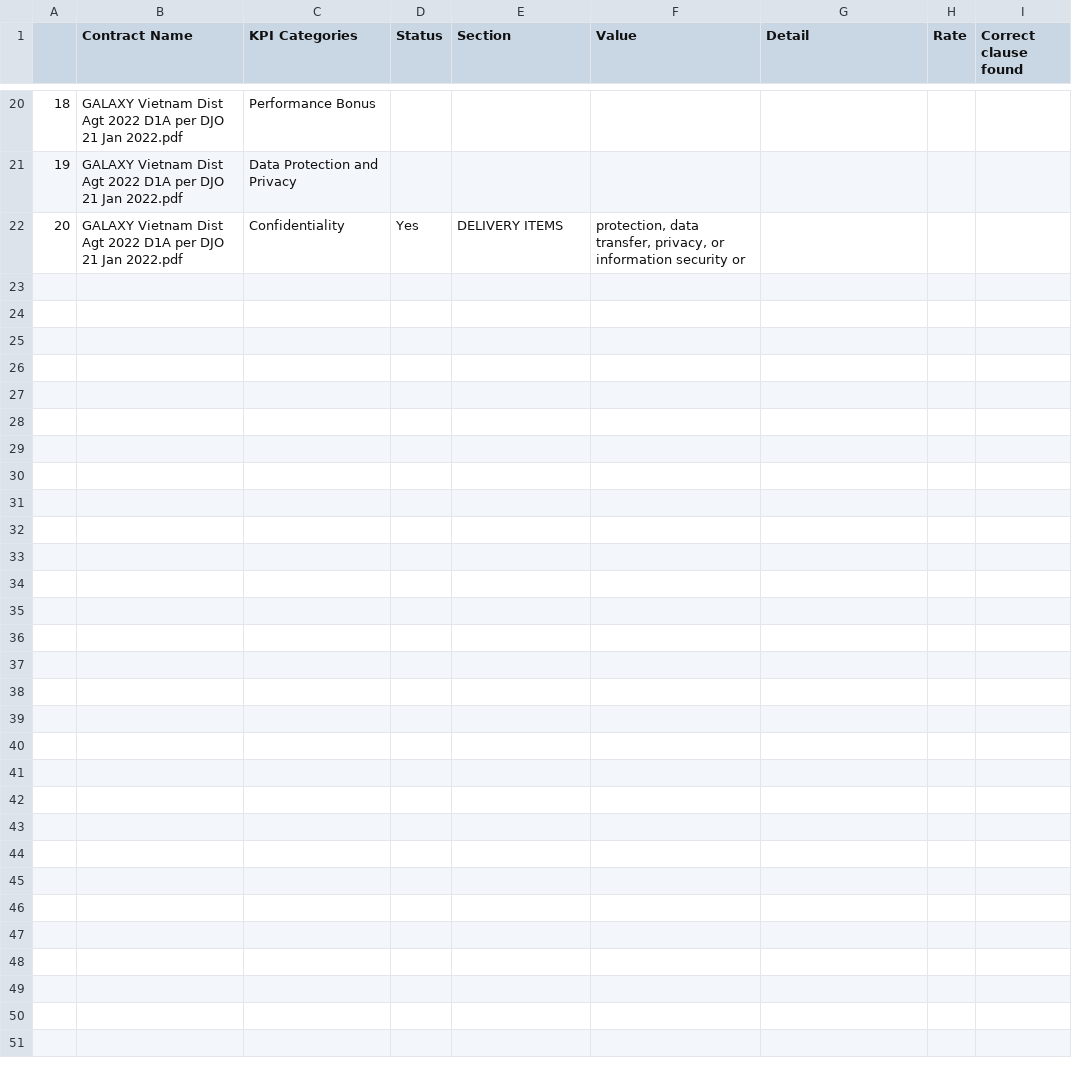
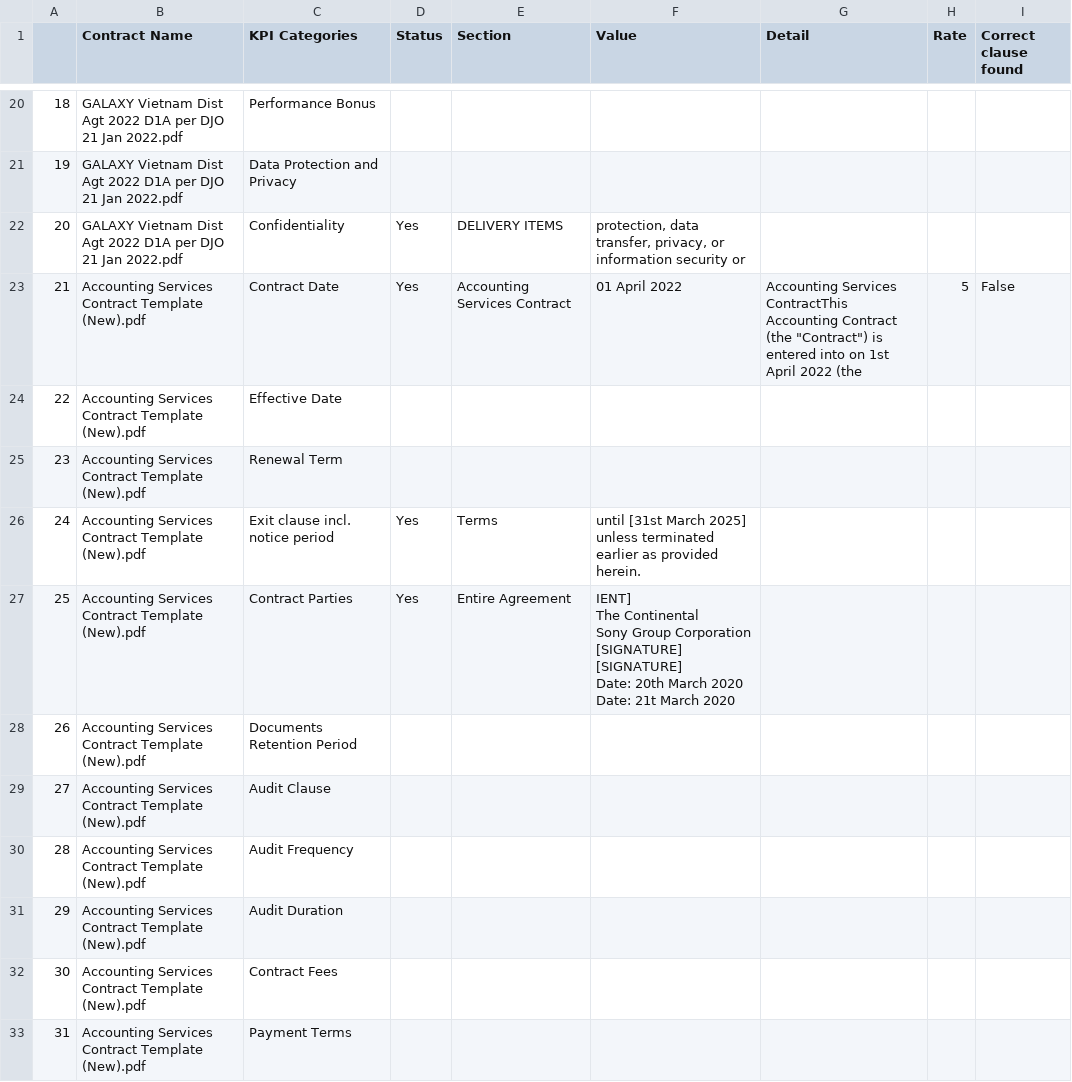
Before and after one commit to trannam710/codeShareRepo, a CSV file: data/contractKPI.csv, drawn as a sheet; only a part is shown, gaps mark what is left out; ↵ is a line break in a cell; the diff covers the shown part only; the diff names each change by its address in the sheet, - before the commit and + after, or states it on an @@ line.

Commit message:
update

```diff
--- a/data/contractKPI.csv
+++ b/data/contractKPI.csv
+row 23: 21 | Accounting Services Contract Template (New).pdf | Contract Date | Yes | Accounting Services Contract | 01 April 2022 | Accounting Services ContractThis Accounting Contract (the "Contract") is entered into on 1st April 2022 (the | 5 | False
+row 24: 22 | Accounting Services Contract Template (New).pdf | Effective Date
+row 25: 23 | Accounting Services Contract Template (New).pdf | Renewal Term
+row 26: 24 | Accounting Services Contract Template (New).pdf | Exit clause incl. notice period | Yes | Terms | until [31st March 2025] unless terminated earlier as provided herein.
+row 27: 25 | Accounting Services Contract Template (New).pdf | Contract Parties | Yes | Entire Agreement | IENT] ↵ The Continental ↵ Sony Group Corporation ↵ [SIGNATURE] ↵ [SIGNATURE] ↵ Date: 20th March 2020 ↵ Date: 21t March 2020
+row 28: 26 | Accounting Services Contract Template (New).pdf | Documents Retention Period
+row 29: 27 | Accounting Services Contract Template (New).pdf | Audit Clause
+row 30: 28 | Accounting Services Contract Template (New).pdf | Audit Frequency
+row 31: 29 | Accounting Services Contract Template (New).pdf | Audit Duration
+row 32: 30 | Accounting Services Contract Template (New).pdf | Contract Fees
+row 33: 31 | Accounting Services Contract Template (New).pdf | Payment Terms
```
Also changed, not shown: 10 added rows elsewhere in this file.
